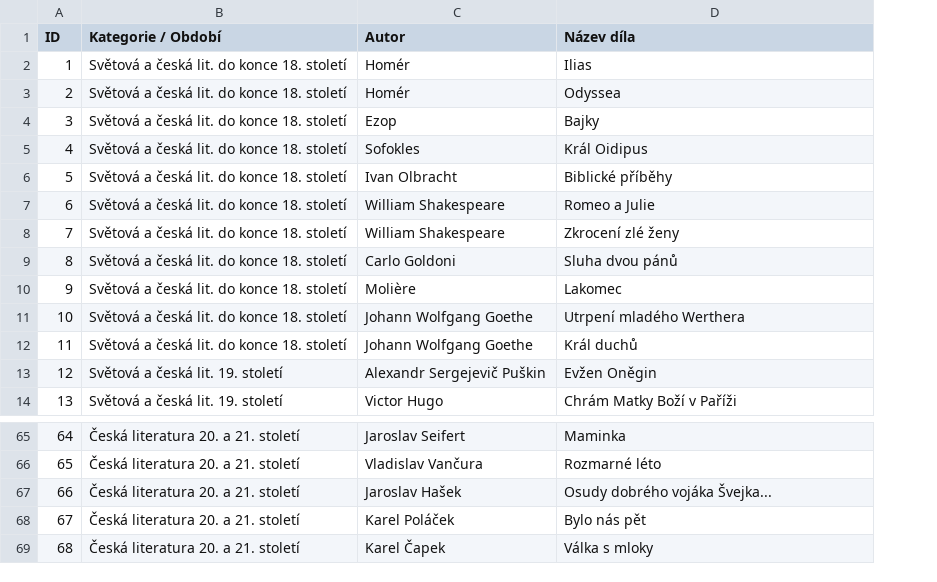
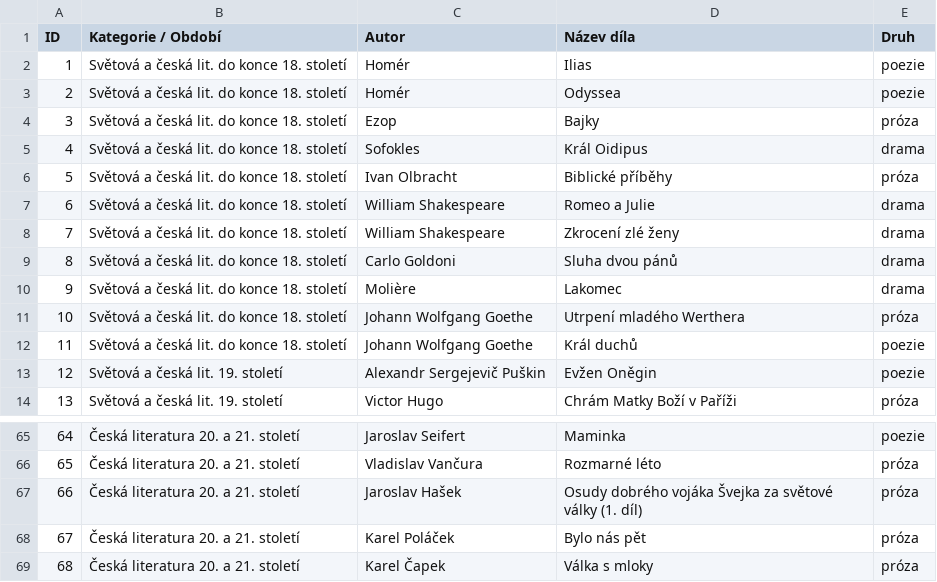
Before and after one commit to janule0/Maturitni_cetba_SPST, a CSV file: data.csv, drawn as a sheet; only a part is shown, gaps mark what is left out; the diff names each change by its address in the sheet, - before the commit and + after, or states it on an @@ line.

Commit message:
Úprava finální .csv
kompletní csv soubor

```diff
--- a/data.csv
+++ b/data.csv
+column E (Druh), rows 2-14: poezie | poezie | próza | drama | próza | drama | drama | drama | drama | próza | poezie | poezie | próza; rows 65-69: poezie | próza | próza | próza | próza
-D67 (Název díla): Osudy dobrého vojáka Švejka...
+D67 (Název díla): Osudy dobrého vojáka Švejka za světové války (1. díl)
```
